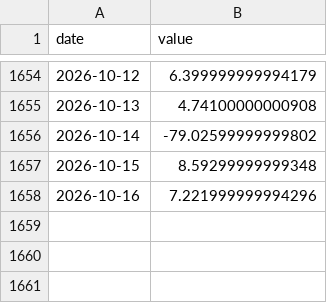
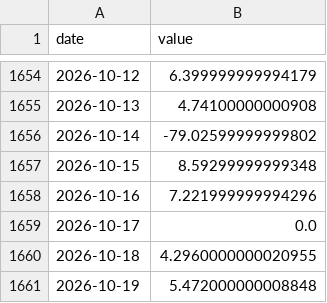
Before and after one commit to xhelgo/random_test, a CSV file: 7b33764e0e71.csv, drawn as a sheet; only a part is shown, gaps mark what is left out.

```diff
--- a/7b33764e0e71.csv
+++ b/7b33764e0e71.csv
@@ -1658 +1658,4 @@ date,value
 2026-10-16,7.221999999994296
+2026-10-17,0.0
+2026-10-18,4.2960000000020955
+2026-10-19,5.472000000008848
```
Also changed, not shown: 0b66902893c5.csv, 1bfebe61024d.csv, 3 other files.
